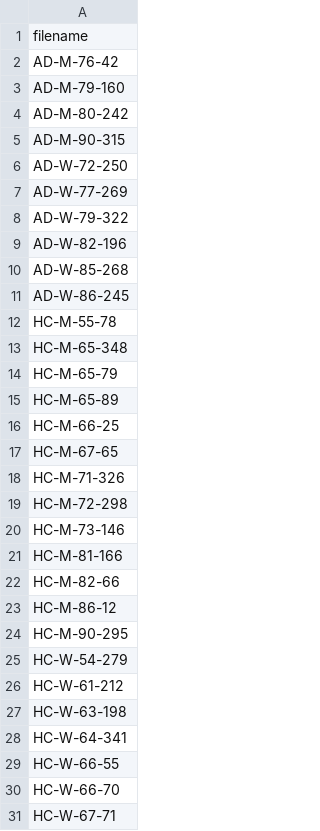
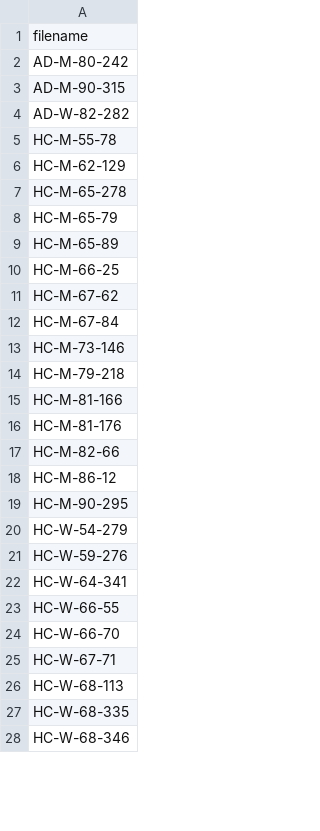
Before and after one commit to alfonsohera/stci, a CSV file: exclude_list.csv, drawn as a sheet; only a part is shown; the shorter side is filled out with more unchanged rows; the diff covers the shown part only.

```diff
--- a/exclude_list.csv
+++ b/exclude_list.csv
@@ -1,14 +1,8 @@
 filename
-AD-M-76-42
-AD-M-79-160
 AD-M-80-242
 AD-M-90-315
-AD-W-72-250
-AD-W-77-269
-AD-W-79-322
-AD-W-82-196
-AD-W-85-268
-AD-W-86-245
+AD-W-82-282
 HC-M-55-78
-HC-M-65-348
+HC-M-62-129
+HC-M-65-278
 HC-M-65-79
@@ -16,7 +10,8 @@ HC-M-65-89
 HC-M-66-25
-HC-M-67-65
-HC-M-71-326
-HC-M-72-298
+HC-M-67-62
+HC-M-67-84
 HC-M-73-146
+HC-M-79-218
 HC-M-81-166
+HC-M-81-176
 HC-M-82-66
@@ -25,4 +20,3 @@ HC-M-90-295
 HC-W-54-279
-HC-W-61-212
-HC-W-63-198
+HC-W-59-276
 HC-W-64-341
```
Also changed, not shown: 8 added rows, 17 removed rows and 6 edited cells elsewhere in this file.
